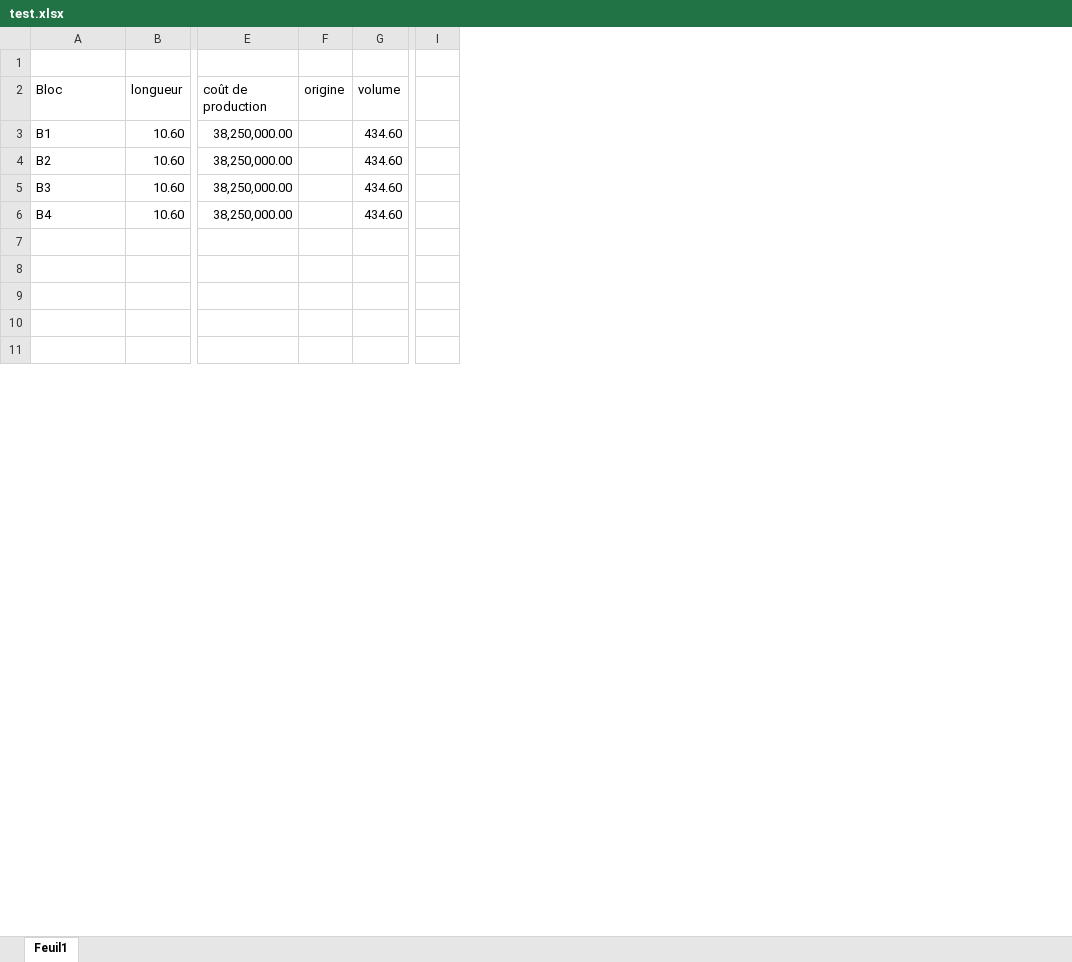
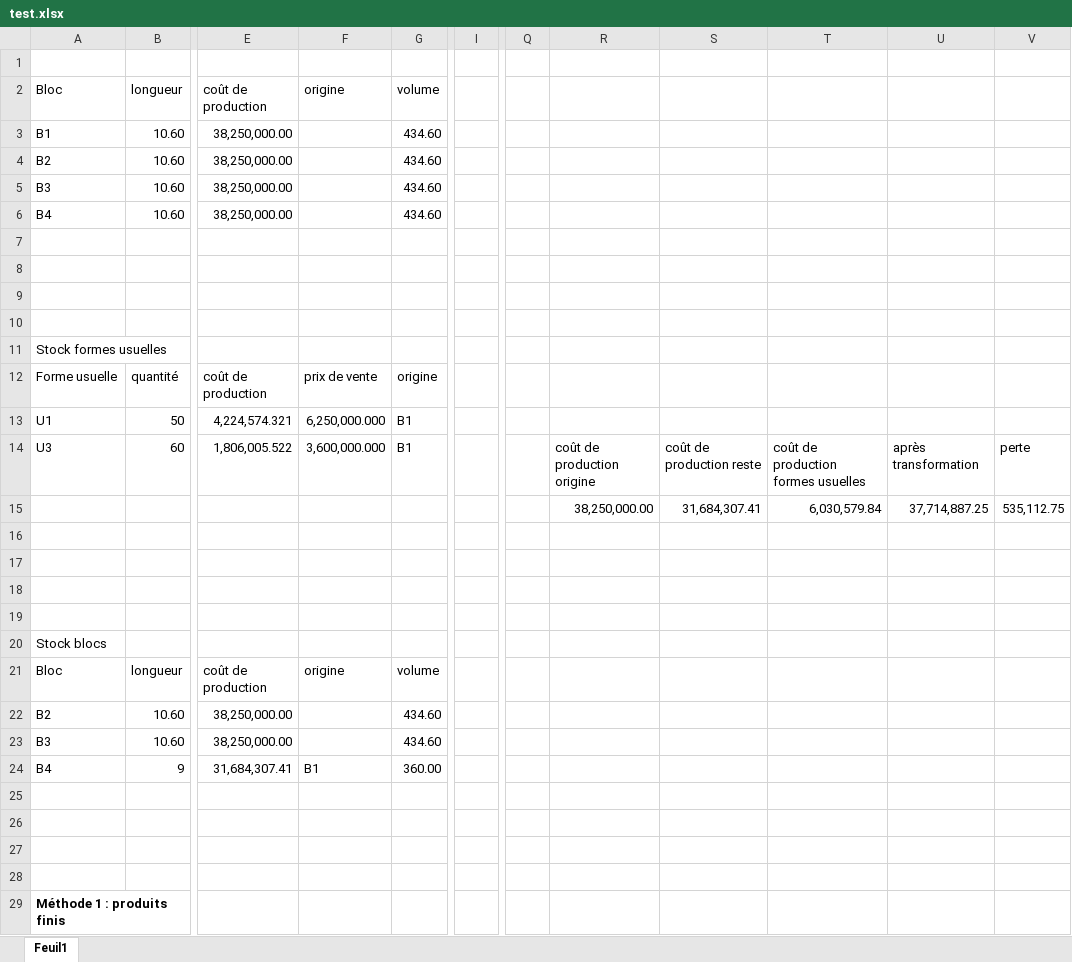
Before and after one commit to LegendaryGhost/foam, an Excel workbook: database/test.xlsx, sheet Feuil1, drawn as a sheet; only a part is shown, gaps mark what is left out; values as stored, in another font and other column widths than the file's, no borders; removed rows and columns are numbered as before the commit, all else as after; rows hold the shown columns only; the diff covers the shown part only; the diff names each change by its address in the sheet, - before the commit and + after, or states it on an @@ line.

Commit message:
Test stock state save

```diff
--- a/database/test.xlsx (sheet Feuil1)
+++ b/database/test.xlsx (sheet Feuil1)
-column F, row 2: origine
+column F, row 2: origine
-column I, empty
+column I, empty
+column Q, empty
+column R, empty
+column S, empty
+column T, empty
+column U, empty
+column V, empty
+row 11: Stock formes usuelles
+row 12: Forme usuelle | quantité | coût de production | prix de vente | origine
+row 13: U1 | 50 | 4,224,574.321 | 6,250,000.000 | B1
+row 14: U3 | 60 | 1,806,005.522 | 3,600,000.000 | B1 |  |  | coût de production origine | coût de production reste | coût de production formes usuelles | après transformation | perte
+row 15:  |  |  |  |  |  |  | 38,250,000.00 | 31,684,307.41 | 6,030,579.84 | 37,714,887.25 | 535,112.75
+row 16: (empty)
+row 18: (empty)
+row 19: (empty)
+row 20: Stock blocs
+row 21: Bloc | longueur | coût de production | origine | volume
+row 22: B2 | 10.60 | 38,250,000.00 |  | 434.60
+row 23: B3 | 10.60 | 38,250,000.00 |  | 434.60
+row 24: B4 | 9 | 31,684,307.41 | B1 | 360.00
+row 26: (empty)
+row 27: (empty)
+row 28: (empty)
+row 29: Méthode 1 : produits finis
```
Also changed, not shown: 22 added rows, 5 removed rows, 26 edited cells and merged cells elsewhere in this sheet, 9 other files.
